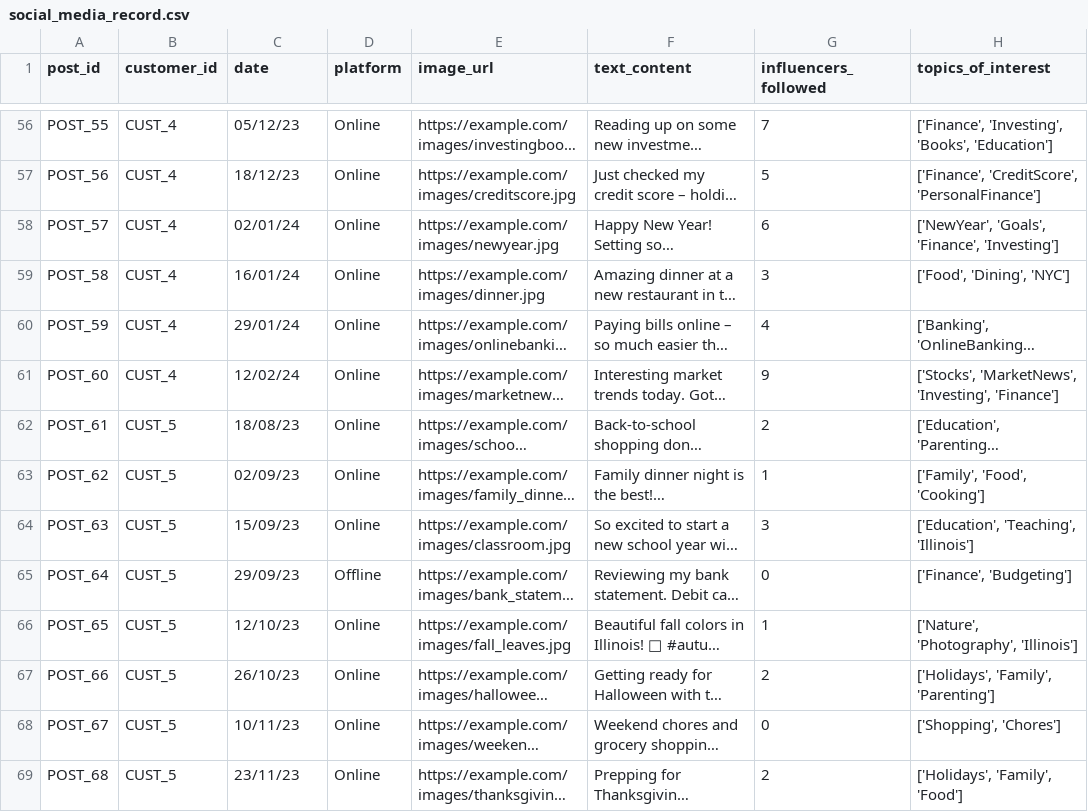
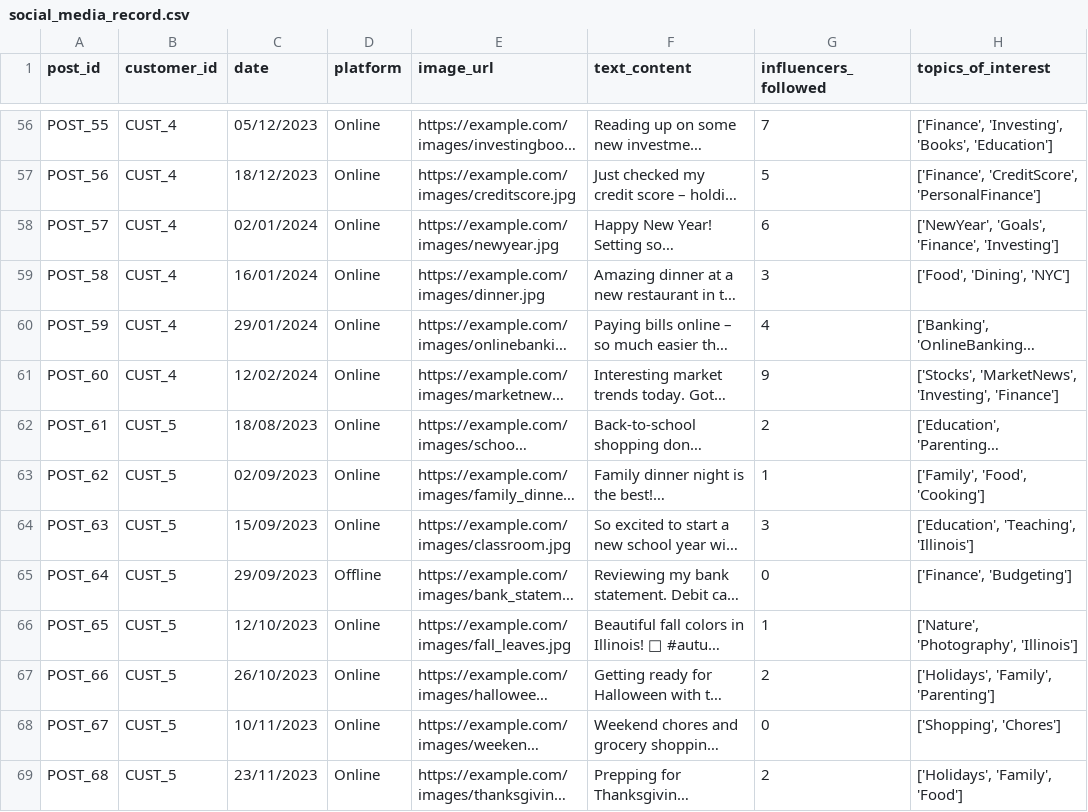
Before and after one commit to guptaanurag2106/aidhip-tensor-titans, a CSV file: code/src/data/social_media_record.csv, drawn as a sheet; only a part is shown, gaps mark what is left out; long unchanged cells end in …; the diff covers the shown part only; the diff names each change by its address in the sheet, - before the commit and + after, or states it on an @@ line.

```diff
--- a/code/src/data/social_media_record.csv
+++ b/code/src/data/social_media_record.csv
-C56 (date): 05/12/23
+C56 (date): 05/12/2023
-C57 (date): 18/12/23
+C57 (date): 18/12/2023
-C58 (date): 02/01/24
+C58 (date): 02/01/2024
-C59 (date): 16/01/24
+C59 (date): 16/01/2024
-C60 (date): 29/01/24
+C60 (date): 29/01/2024
-C61 (date): 12/02/24
+C61 (date): 12/02/2024
-C62 (date): 18/08/23
+C62 (date): 18/08/2023
-C63 (date): 02/09/23
+C63 (date): 02/09/2023
-C64 (date): 15/09/23
+C64 (date): 15/09/2023
-C65 (date): 29/09/23
+C65 (date): 29/09/2023
-C66 (date): 12/10/23
+C66 (date): 12/10/2023
-C67 (date): 26/10/23
+C67 (date): 26/10/2023
-C68 (date): 10/11/23
+C68 (date): 10/11/2023
-C69 (date): 23/11/23
+C69 (date): 23/11/2023
```
Also changed, not shown: 77 edited cells elsewhere in this file, 3 other files.
